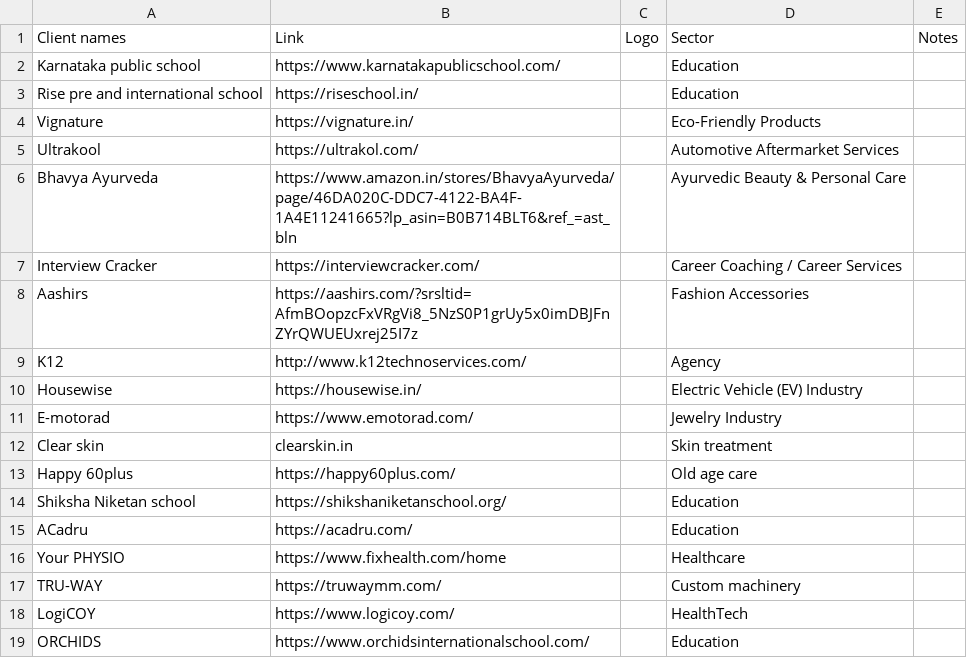
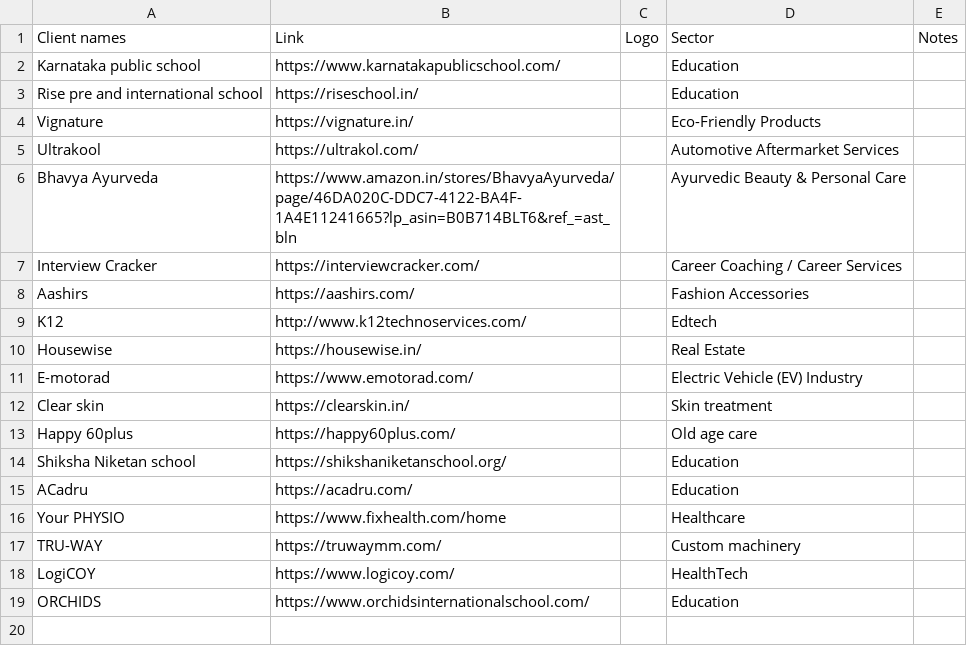
Before and after one commit to Raj24singh99/godigitalpro-website, a CSV file: _business/clients/past-clients.csv, drawn as a sheet; the diff names each change by its address in the sheet, - before the commit and + after, or states it on an @@ line.

```diff
--- a/_business/clients/past-clients.csv
+++ b/_business/clients/past-clients.csv
-B8: https://aashirs.com/?srsltid=AfmBOopzcFxVRgVi8_5NzS0P1grUy5x0imDBJFnZYrQWUEUxrej25I7z
+B8: https://aashirs.com/
-D9: Agency
+D9: Edtech
-D10: Electric Vehicle (EV) Industry
+D10: Real Estate
-D11: Jewelry Industry
+D11: Electric Vehicle (EV) Industry
-B12: clearskin.in
+B12: https://clearskin.in/
```
Also changed, not shown: 1 other file.
